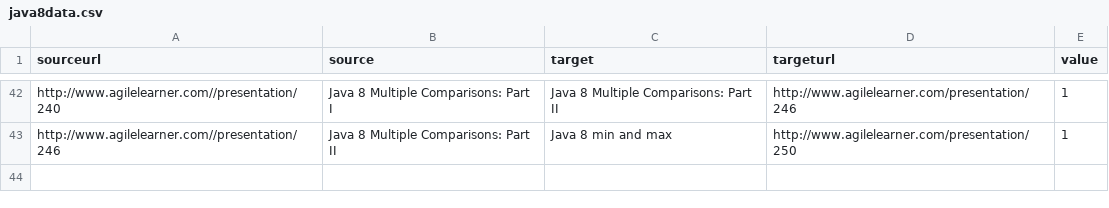
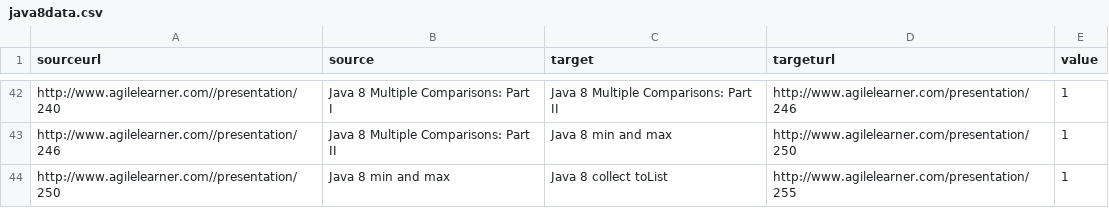
Before and after one commit to giampaolotrapasso/giampaolotrapasso.github.io, a CSV file: agilelearnermaps/java8data.csv, drawn as a sheet; only a part is shown, gaps mark what is left out.

```diff
--- a/agilelearnermaps/java8data.csv
+++ b/agilelearnermaps/java8data.csv
@@ -43 +43,2 @@ sourceurl,source,target,targeturl,value
 "http://www.agilelearner.com//presentation/246","Java 8 Multiple Comparisons: Part II","Java 8 min and max","http://www.agilelearner.com/presentation/250","1"
+"http://www.agilelearner.com//presentation/250","Java 8 min and max","Java 8 collect toList","http://www.agilelearner.com/presentation/255","1"
```
Also changed, not shown: agilelearnermaps/clojuredata.csv, agilelearnermaps/groovydata.csv, 5 other files.
